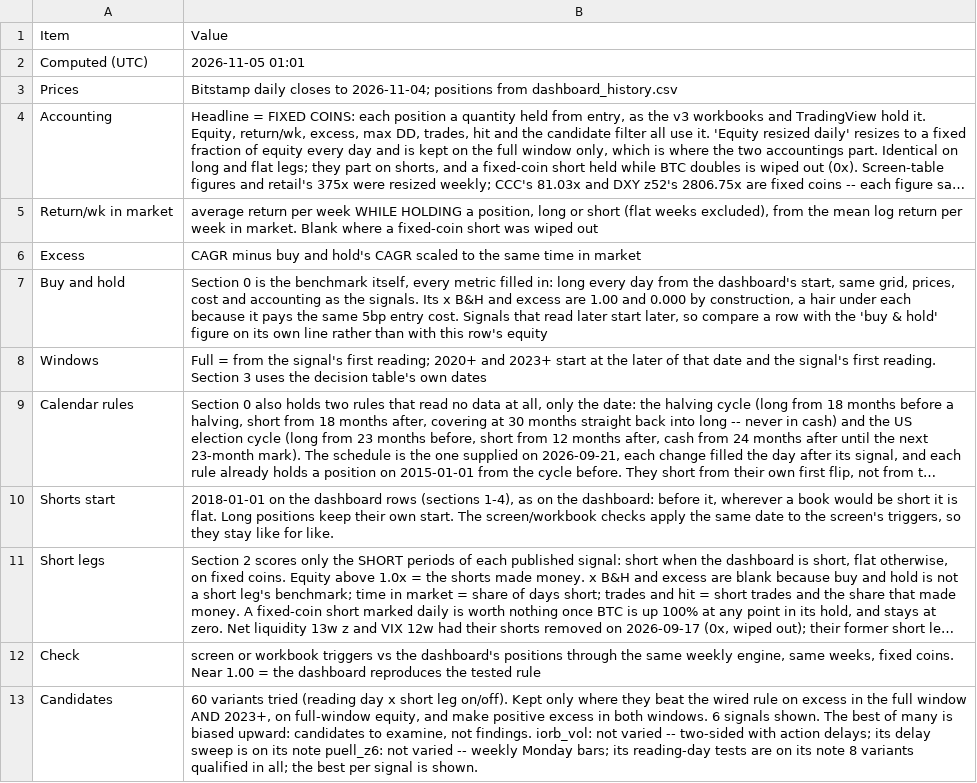
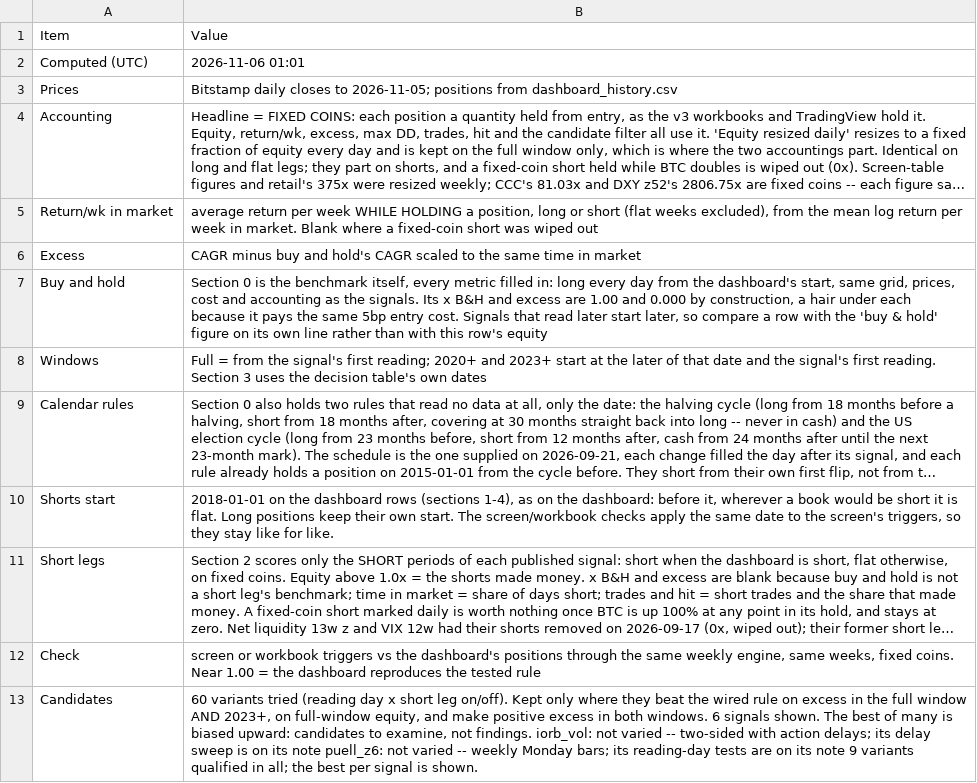
Before and after one commit to 3Jack1/btc-credit-dashboard, a CSV file: performance_table_meta.csv, drawn as a sheet; long unchanged cells end in …; the diff names each change by its address in the sheet, - before the commit and + after, or states it on an @@ line.

```diff
--- a/performance_table_meta.csv
+++ b/performance_table_meta.csv
-B2: 2026-11-05 01:01
+B2: 2026-11-06 01:01
-B3: …closes to 2026-11-04; positions from…
+B3: …closes to 2026-11-05; positions from…
-B13: …its note 8 variants qualified…
+B13: …its note 9 variants qualified…
```
Also changed, not shown: performance_table.csv.
